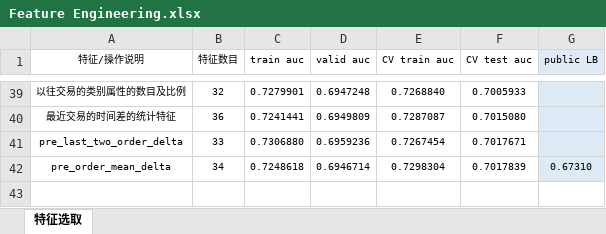
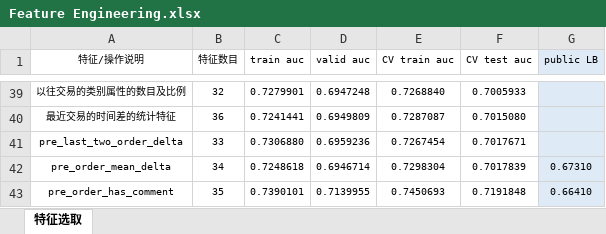
Before and after one commit to SunnyMarkLiu/datacastle_travel_services_predict-rank5, an Excel workbook: Feature Engineering.xlsx, sheet 特征选取, drawn as a sheet; only a part is shown, gaps mark what is left out; values as stored, in another font and other column widths than the file's, no borders; the diff names each change by its address in the sheet, - before the commit and + after, or states it on an @@ line.

```diff
--- a/Feature Engineering.xlsx (sheet 特征选取)
+++ b/Feature Engineering.xlsx (sheet 特征选取)
+row 43: pre_order_has_comment | 35 | 0.7390101 | 0.7139955 | 0.7450693 | 0.7191848 | 0.66410
```
Also changed, not shown: 4 other files.
